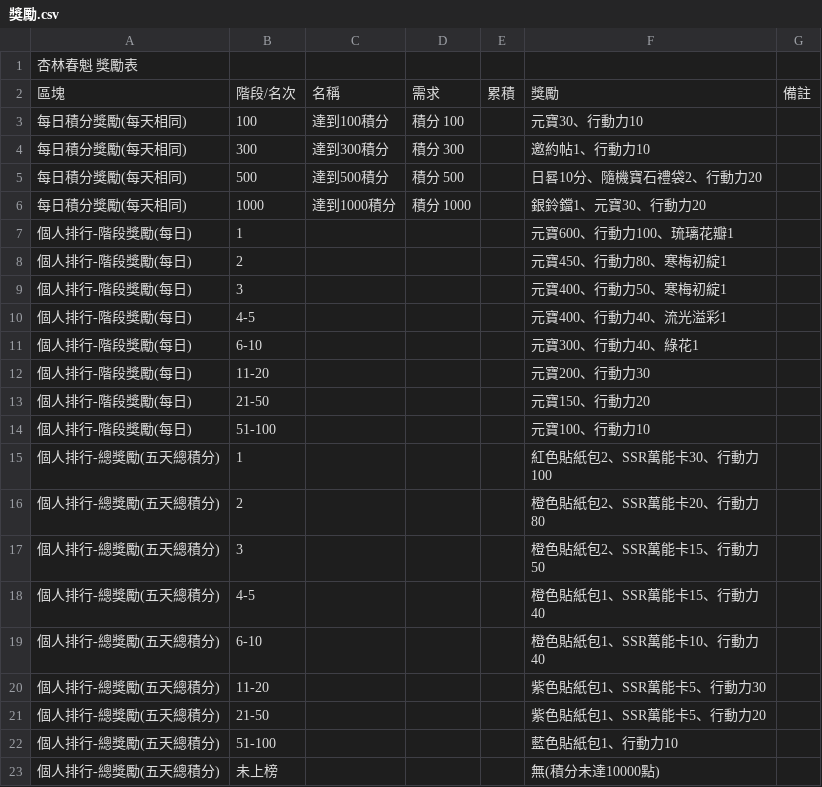
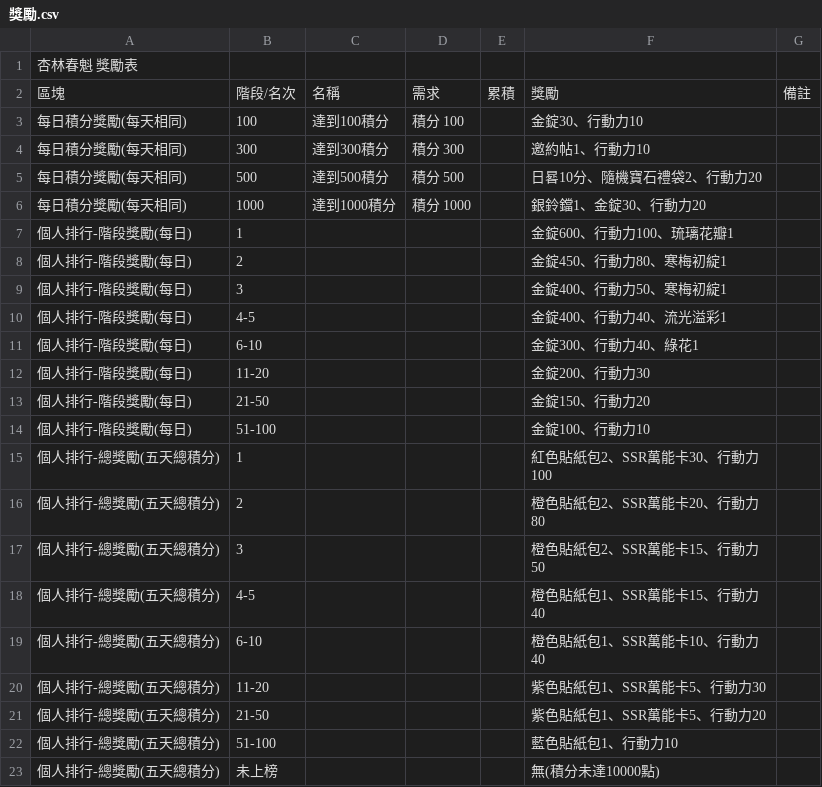
Before and after one commit to math-idiot/xm, a CSV file: 整理/18_杏林春魁/獎勵.csv, drawn as a sheet.

```diff
--- a/整理/18_杏林春魁/獎勵.csv
+++ b/整理/18_杏林春魁/獎勵.csv
@@ -2,14 +2,14 @@
 區塊,階段/名次,名稱,需求,累積,獎勵,備註
-每日積分獎勵(每天相同),100,達到100積分,積分 100,,元寶30、行動力10,
+每日積分獎勵(每天相同),100,達到100積分,積分 100,,金錠30、行動力10,
 每日積分獎勵(每天相同),300,達到300積分,積分 300,,邀約帖1、行動力10,
 每日積分獎勵(每天相同),500,達到500積分,積分 500,,日晷10分、隨機寶石禮袋2、行動力20,
-每日積分獎勵(每天相同),1000,達到1000積分,積分 1000,,銀鈴鐺1、元寶30、行動力20,
-個人排行-階段獎勵(每日),1,,,,元寶600、行動力100、琉璃花瓣1,
-個人排行-階段獎勵(每日),2,,,,元寶450、行動力80、寒梅初綻1,
-個人排行-階段獎勵(每日),3,,,,元寶400、行動力50、寒梅初綻1,
-個人排行-階段獎勵(每日),4-5,,,,元寶400、行動力40、流光溢彩1,
-個人排行-階段獎勵(每日),6-10,,,,元寶300、行動力40、綠花1,
-個人排行-階段獎勵(每日),11-20,,,,元寶200、行動力30,
-個人排行-階段獎勵(每日),21-50,,,,元寶150、行動力20,
-個人排行-階段獎勵(每日),51-100,,,,元寶100、行動力10,
+每日積分獎勵(每天相同),1000,達到1000積分,積分 1000,,銀鈴鐺1、金錠30、行動力20,
+個人排行-階段獎勵(每日),1,,,,金錠600、行動力100、琉璃花瓣1,
+個人排行-階段獎勵(每日),2,,,,金錠450、行動力80、寒梅初綻1,
+個人排行-階段獎勵(每日),3,,,,金錠400、行動力50、寒梅初綻1,
+個人排行-階段獎勵(每日),4-5,,,,金錠400、行動力40、流光溢彩1,
+個人排行-階段獎勵(每日),6-10,,,,金錠300、行動力40、綠花1,
+個人排行-階段獎勵(每日),11-20,,,,金錠200、行動力30,
+個人排行-階段獎勵(每日),21-50,,,,金錠150、行動力20,
+個人排行-階段獎勵(每日),51-100,,,,金錠100、行動力10,
 個人排行-總獎勵(五天總積分),1,,,,紅色貼紙包2、SSR萬能卡30、行動力100,
```
Also changed, not shown: 整理/00_總覽與規則/每日活動總覽.csv, 整理/06_遊園爭霸/獎勵.csv, 14 other files.
